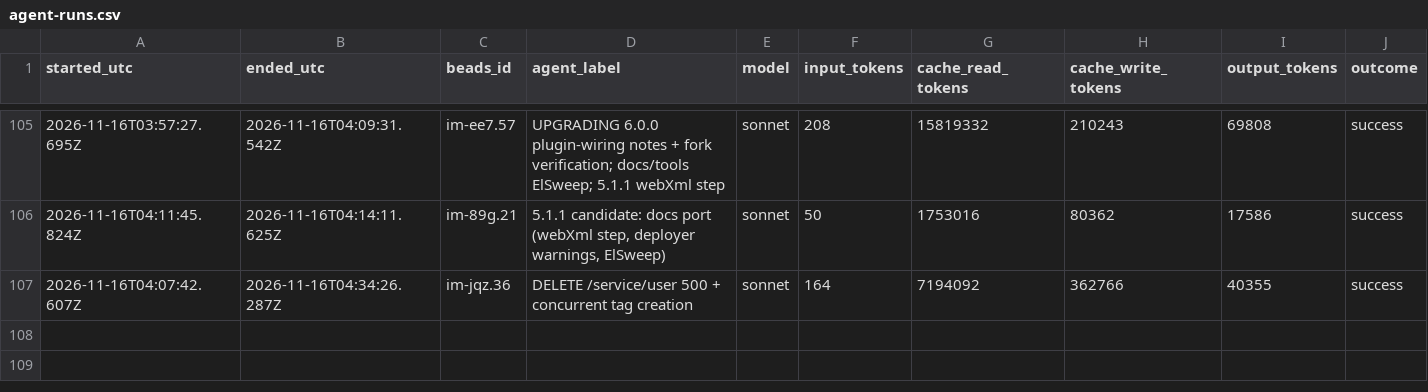
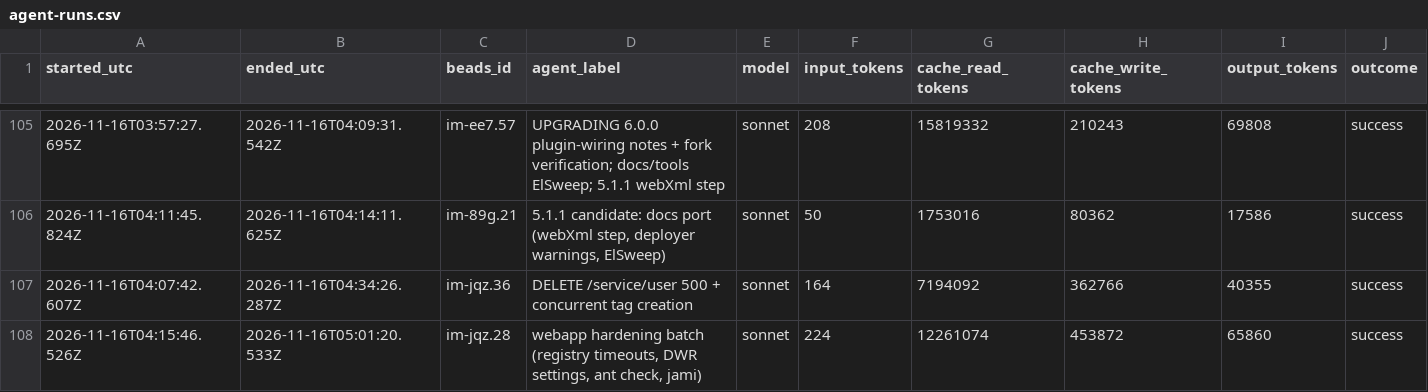
Before and after one commit to gmicklem/intermine-planning, a CSV file: status/agent-runs.csv, drawn as a sheet; only a part is shown, gaps mark what is left out; rows hold the shown columns only; the diff names each change by its address in the sheet, - before the commit and + after, or states it on an @@ line.

```diff
--- a/status/agent-runs.csv
+++ b/status/agent-runs.csv
+row 108: 2026-11-16T04:15:46.526Z | 2026-11-16T05:01:20.533Z | im-jqz.28 | webapp hardening batch (registry timeouts, DWR settings, ant check, jami) | sonnet | 224 | 12261074 | 453872 | 65860 | success
```
